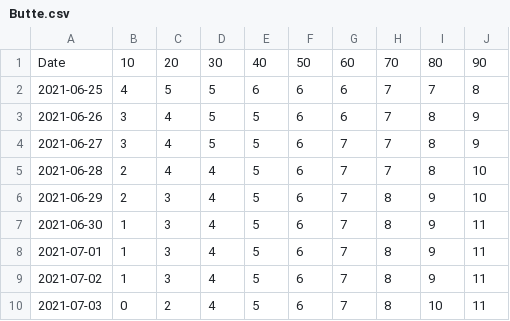
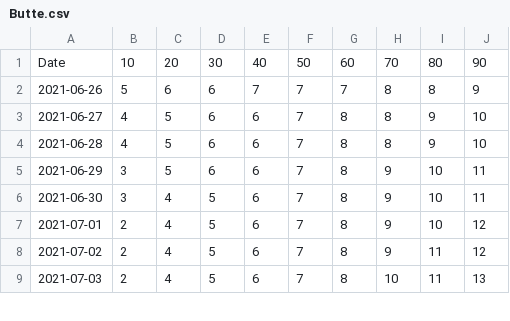
Before and after one commit to olshena/COVIDNearTerm, a CSV file: Projections/Archive/Butte.csv, drawn as a sheet; only a part is shown; removed rows and columns are numbered as before the commit, all else as after; the diff covers the shown part only; the diff names each change by its address in the sheet, - before the commit and + after, or states it on an @@ line.

```diff
--- a/Projections/Archive/Butte.csv
+++ b/Projections/Archive/Butte.csv
-column D, row 1: 30; rows 3-10: 5 | 5 | 4 | 4 | 4 | 4 | 4 | 4
+column G, rows 1-9: 60 | 7 | 8 | 8 | 8 | 8 | 8 | 8 | 8
-D1: 40
+D1: 30
-E1: 50
+E1: 40
-F1: 60
+F1: 50
-row 2: 2021-06-25 | 4 | 5 | 5 | 6 | 6 | 6 | 7 | 7 | 8
-B2: 3
+B2: 5
-C2: 4
+C2: 6
-D2:D5: 5
+D2:D5: 6
-E2: 6
+E2: 7
-F2: 6
+F2: 7
-H2:H4: 7
+H2:H4: 8
-B3: 3
+B3: 4
-C3:C4: 4
+C3:C4: 5
-I3:I4: 8
+I3:I4: 9
-J3: 9
+J3: 10
-B4: 2
+B4: 4
-B5: 2
+B5: 3
-C5: 3
+C5: 5
-H5:H8: 8
+H5:H8: 9
-I5:I7: 9
+I5:I7: 10
-J5: 10
+J5: 11
-B6: 1
+B6: 3
-C6:C8: 3
+C6:C8: 4
-B7:B8: 1
+B7:B8: 2
-J7:J8: 11
+J7:J8: 12
-I8: 9
+I8: 11
-B9: 0
+B9: 2
-C9: 2
+C9: 4
-H9: 8
+H9: 10
-I9: 10
+I9: 11
-J9: 11
+J9: 13
```
Also changed, not shown: 1 added row and 84 edited cells elsewhere in this file, 1 other file.
